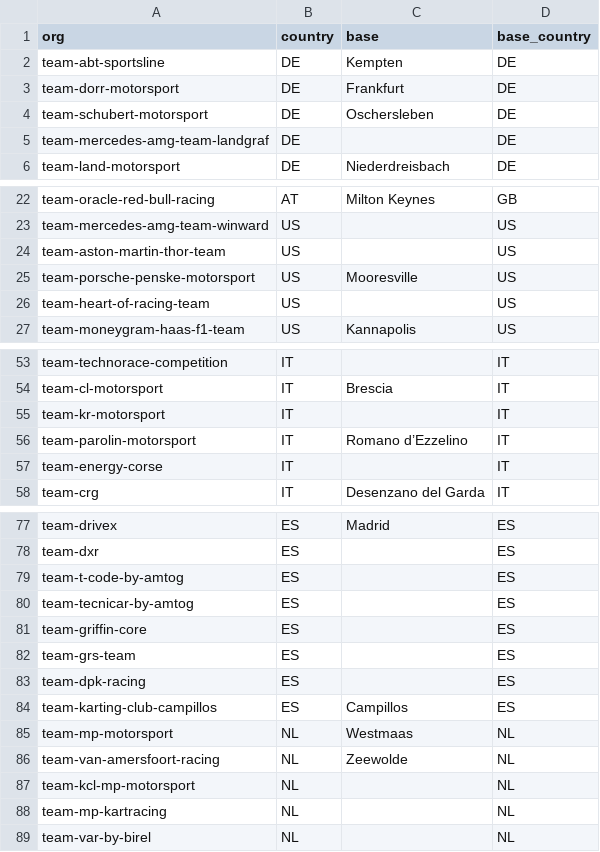
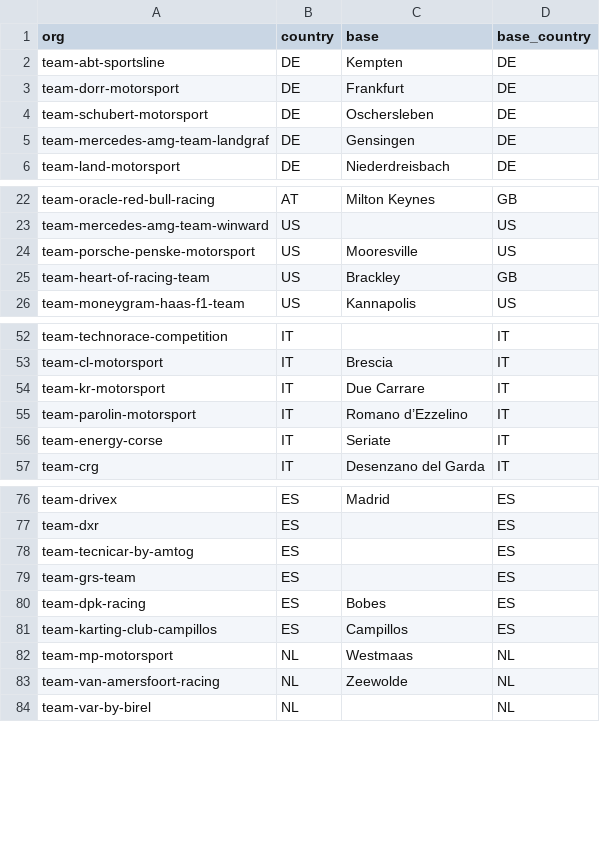
Before and after one commit to Troyevv/autosport_sim, a CSV file: backend/data/opening-2025/bases.csv, drawn as a sheet; only a part is shown, gaps mark what is left out; the diff covers the shown part only.

```diff
--- a/backend/data/opening-2025/bases.csv
+++ b/backend/data/opening-2025/bases.csv
@@ -4,3 +4,3 @@ team-dorr-motorsport,DE,Frankfurt,DE
 team-schubert-motorsport,DE,Oschersleben,DE
-team-mercedes-amg-team-landgraf,DE,,DE
+team-mercedes-amg-team-landgraf,DE,Gensingen,DE
 team-land-motorsport,DE,Niederdreisbach,DE
@@ -23,5 +23,4 @@ team-oracle-red-bull-racing,AT,Milton Keynes,GB
 team-mercedes-amg-team-winward,US,,US
-team-aston-martin-thor-team,US,,US
 team-porsche-penske-motorsport,US,Mooresville,US
-team-heart-of-racing-team,US,,US
+team-heart-of-racing-team,US,Brackley,GB
 team-moneygram-haas-f1-team,US,Kannapolis,US
@@ -54,5 +53,5 @@ team-technorace-competition,IT,,IT
 team-cl-motorsport,IT,Brescia,IT
-team-kr-motorsport,IT,,IT
+team-kr-motorsport,IT,Due Carrare,IT
 team-parolin-motorsport,IT,Romano d’Ezzelino,IT
-team-energy-corse,IT,,IT
+team-energy-corse,IT,Seriate,IT
 team-crg,IT,Desenzano del Garda,IT
@@ -78,7 +77,5 @@ team-drivex,ES,Madrid,ES
 team-dxr,ES,,ES
-team-t-code-by-amtog,ES,,ES
 team-tecnicar-by-amtog,ES,,ES
-team-griffin-core,ES,,ES
 team-grs-team,ES,,ES
-team-dpk-racing,ES,,ES
+team-dpk-racing,ES,Bobes,ES
 team-karting-club-campillos,ES,Campillos,ES
@@ -86,4 +83,2 @@ team-mp-motorsport,NL,Westmaas,NL
 team-van-amersfoort-racing,NL,Zeewolde,NL
-team-kcl-mp-motorsport,NL,,NL
-team-mp-kartracing,NL,,NL
 team-var-by-birel,NL,,NL
```
Also changed, not shown: 2 edited cells elsewhere in this file, backend/data/opening-2025/academies.csv, 34 other files.
